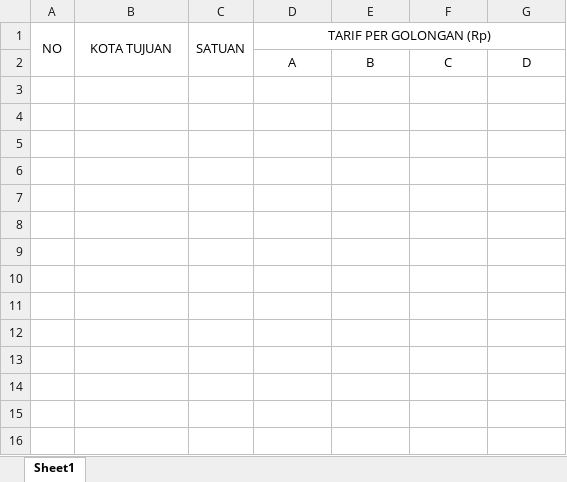
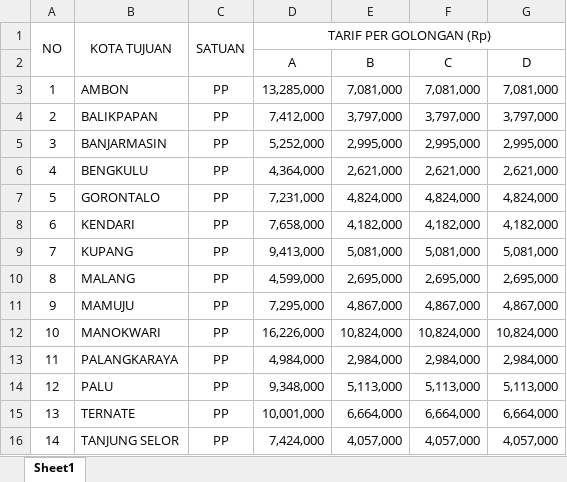
Before and after one commit to Natalion2025/Aplikasi-PERJADIN, an Excel workbook: template/Template Biaya Tiket Pesawat Dalam Negeri PP dari Jakarta (Transit).xlsx, sheet Sheet1, drawn as a sheet; values as stored, in another font and other column widths than the file's, no borders; the diff names each change by its address in the sheet, - before the commit and + after, or states it on an @@ line.

```diff
--- a/template/Template Biaya Tiket Pesawat Dalam Negeri PP dari Jakarta (Transit).xlsx (sheet Sheet1)
+++ b/template/Template Biaya Tiket Pesawat Dalam Negeri PP dari Jakarta (Transit).xlsx (sheet Sheet1)
+row 3: 1 | AMBON | PP | 13,285,000 | 7,081,000 | 7,081,000 | 7,081,000
+row 4: 2 | BALIKPAPAN | PP | 7,412,000 | 3,797,000 | 3,797,000 | 3,797,000
+row 5: 3 | BANJARMASIN | PP | 5,252,000 | 2,995,000 | 2,995,000 | 2,995,000
+row 6: 4 | BENGKULU | PP | 4,364,000 | 2,621,000 | 2,621,000 | 2,621,000
+row 7: 5 | GORONTALO | PP | 7,231,000 | 4,824,000 | 4,824,000 | 4,824,000
+row 8: 6 | KENDARI | PP | 7,658,000 | 4,182,000 | 4,182,000 | 4,182,000
+row 9: 7 | KUPANG | PP | 9,413,000 | 5,081,000 | 5,081,000 | 5,081,000
+row 10: 8 | MALANG | PP | 4,599,000 | 2,695,000 | 2,695,000 | 2,695,000
+row 11: 9 | MAMUJU | PP | 7,295,000 | 4,867,000 | 4,867,000 | 4,867,000
+row 12: 10 | MANOKWARI | PP | 16,226,000 | 10,824,000 | 10,824,000 | 10,824,000
+row 13: 11 | PALANGKARAYA | PP | 4,984,000 | 2,984,000 | 2,984,000 | 2,984,000
+row 14: 12 | PALU | PP | 9,348,000 | 5,113,000 | 5,113,000 | 5,113,000
+row 15: 13 | TERNATE | PP | 10,001,000 | 6,664,000 | 6,664,000 | 6,664,000
+row 16: 14 | TANJUNG SELOR | PP | 7,424,000 | 4,057,000 | 4,057,000 | 4,057,000
```
Also changed, not shown: template/Template Biaya Penginapan Dalam Negeri.xlsx, template/Template Biaya Taksi Dalam Negeri.xlsx, 14 other files.
